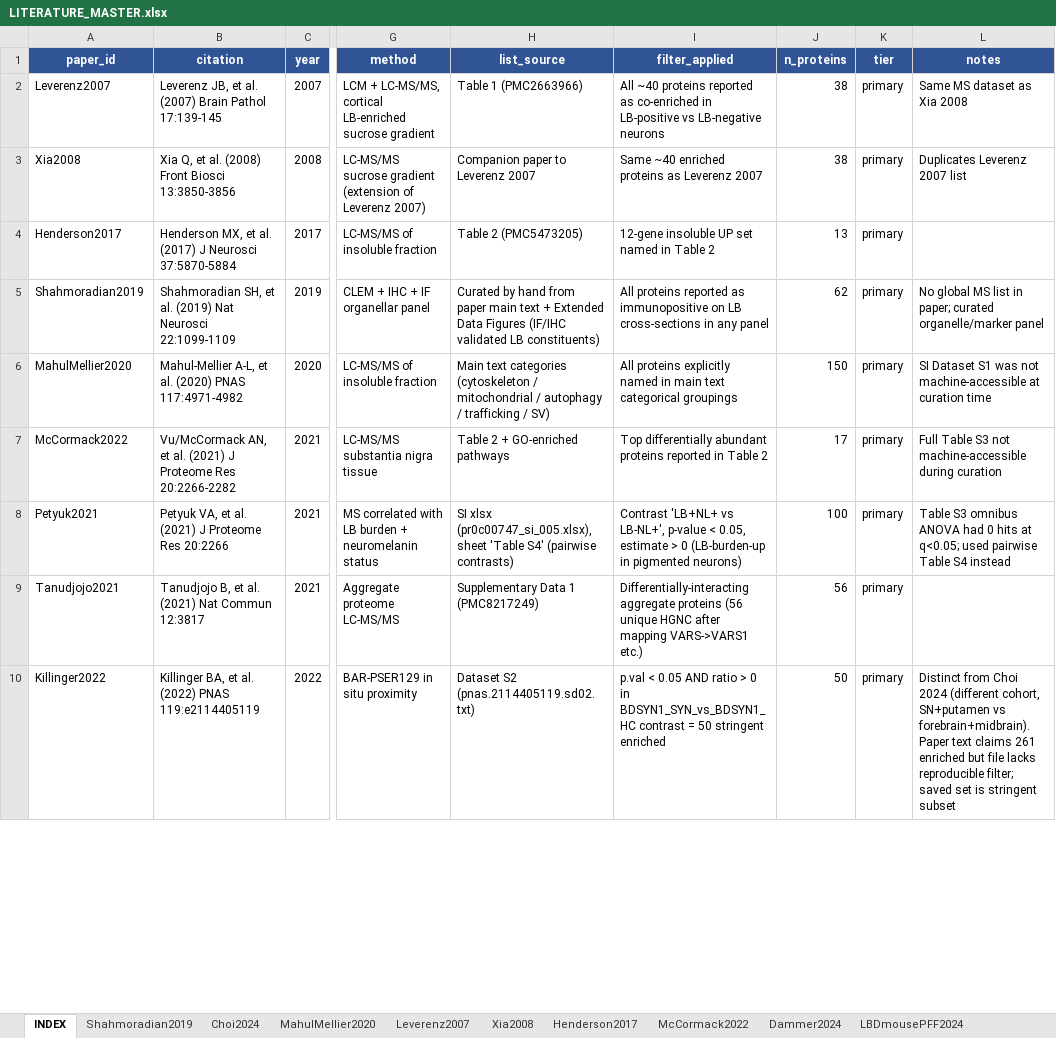
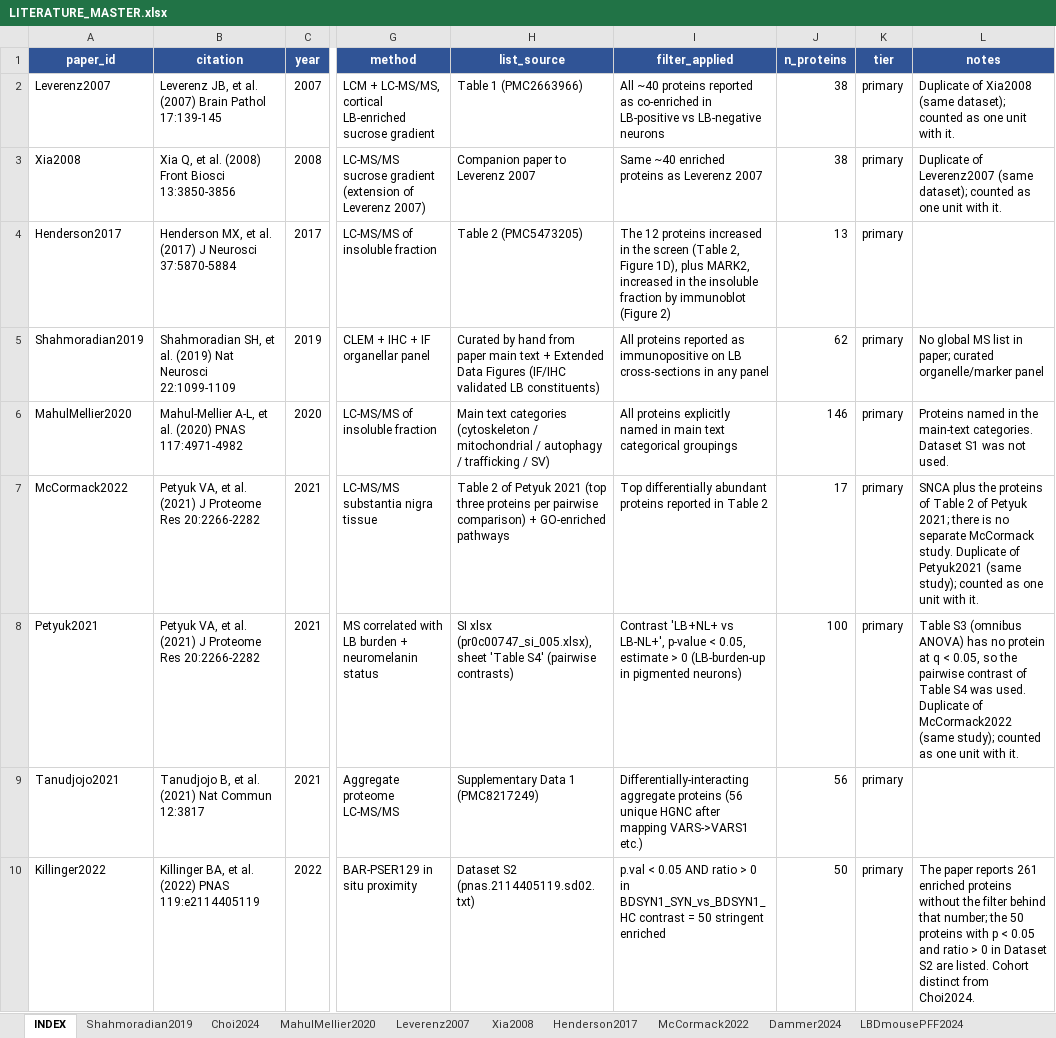
Before and after one commit to MarcMarc94/aggregateDVP_analysis, an Excel workbook: data/CrossSystem/LITERATURE_MASTER.xlsx, sheet INDEX, drawn as a sheet; only a part is shown, gaps mark what is left out; values as stored, in another font and other column widths than the file's, no borders; the diff covers the shown part only; the diff names each change by its address in the sheet, - before the commit and + after, or states it on an @@ line.

Commit message:
Correct literature workbook and merge two more duplicate studies

```diff
--- a/data/CrossSystem/LITERATURE_MASTER.xlsx (sheet INDEX)
+++ b/data/CrossSystem/LITERATURE_MASTER.xlsx (sheet INDEX)
-L2 (notes): Same MS dataset as Xia 2008
+L2 (notes): Duplicate of Xia2008 (same dataset); counted as one unit with it.
-L3 (notes): Duplicates Leverenz 2007 list
+L3 (notes): Duplicate of Leverenz2007 (same dataset); counted as one unit with it.
-I4 (filter_applied): 12-gene insoluble UP set named in Table 2
+I4 (filter_applied): The 12 proteins increased in the screen (Table 2, Figure 1D), plus MARK2, increased in the insoluble fraction by immunoblot (Figure 2)
-J6 (n_proteins): 150
+J6 (n_proteins): 146
-L6 (notes): SI Dataset S1 was not machine-accessible at curation time
+L6 (notes): Proteins named in the main-text categories. Dataset S1 was not used.
-B7 (citation): Vu/McCormack AN, et al.…
+B7 (citation): Petyuk VA, et al.…
-H7 (list_source): Table 2 + GO-enriched…
+H7 (list_source): Table 2 of Petyuk 2021 (top three proteins per pairwise comparison) + GO-enriched…
-L7 (notes): Full Table S3 not machine-accessible during curation
+L7 (notes): SNCA plus the proteins of Table 2 of Petyuk 2021; there is no separate McCormack study. Duplicate of Petyuk2021 (same study); counted as one unit with it.
-B8 (citation): …Proteome Res 20:2266
+B8 (citation): …Proteome Res 20:2266-2282
-L8 (notes): Table S3 omnibus ANOVA had 0 hits at q<0.05; used pairwise Table S4 instead
+L8 (notes): Table S3 (omnibus ANOVA) has no protein at q < 0.05, so the pairwise contrast of Table S4 was used. Duplicate of McCormack2022 (same study); counted as one unit with it.
-L10 (notes): Distinct from Choi 2024 (different cohort, SN+putamen vs forebrain+midbrain). Paper text claims 261 enriched but file lacks reproducible filter; saved set is stringent subset
+L10 (notes): The paper reports 261 enriched proteins without the filter behind that number; the 50 proteins with p < 0.05 and ratio > 0 in Dataset S2 are listed. Cohort distinct from Choi2024.
```
Also changed, not shown: 72 edited cells elsewhere in this sheet, sheet Ayyadevara2016, sheet Sun2026, sheet MahulMellier2020, sheet Choi2024, sheet Lougee2025_fibril, sheet Lougee2025_all, 2 more sheets, 1 other file.
